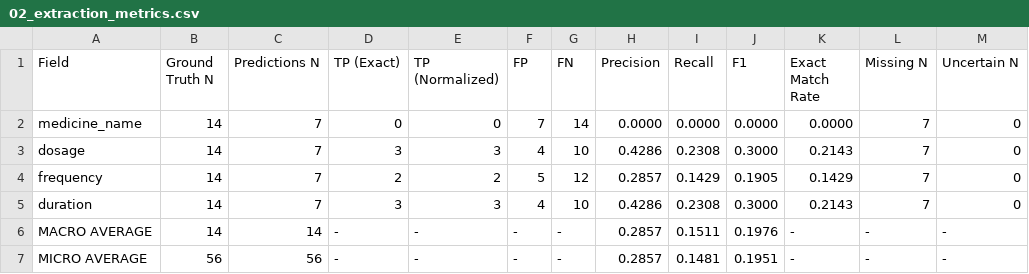
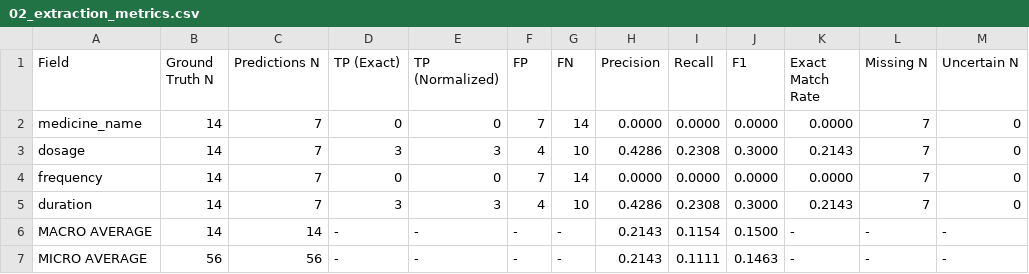
Before and after one commit to SwayamMandhani06/genai-prescription-decoder, a CSV file: eval/tables/02_extraction_metrics.csv, drawn as a sheet.

```diff
--- a/eval/tables/02_extraction_metrics.csv
+++ b/eval/tables/02_extraction_metrics.csv
@@ -3,5 +3,5 @@ medicine_name,14,7,0,0,7,14,0.0000,0.0000,0.0000,0.0000,7,0
 dosage,14,7,3,3,4,10,0.4286,0.2308,0.3000,0.2143,7,0
-frequency,14,7,2,2,5,12,0.2857,0.1429,0.1905,0.1429,7,0
+frequency,14,7,0,0,7,14,0.0000,0.0000,0.0000,0.0000,7,0
 duration,14,7,3,3,4,10,0.4286,0.2308,0.3000,0.2143,7,0
-MACRO AVERAGE,14,14,-,-,-,-,0.2857,0.1511,0.1976,-,-,-
-MICRO AVERAGE,56,56,-,-,-,-,0.2857,0.1481,0.1951,-,-,-
+MACRO AVERAGE,14,14,-,-,-,-,0.2143,0.1154,0.1500,-,-,-
+MICRO AVERAGE,56,56,-,-,-,-,0.2143,0.1111,0.1463,-,-,-
```
Also changed, not shown: eval/reports/aggregate_results.csv, eval/tables/07_multilingual.csv, 38 other files.
